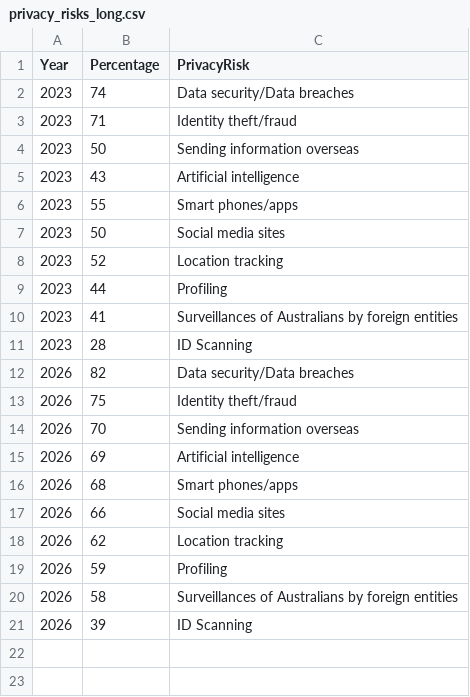
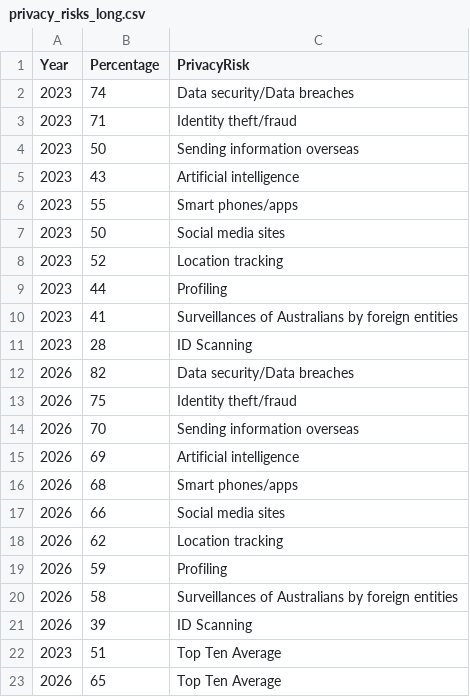
Before and after one commit to InBontWeTrust/DataVis_A2, a CSV file: data/privacy_risks_long.csv, drawn as a sheet.

```diff
--- a/data/privacy_risks_long.csv
+++ b/data/privacy_risks_long.csv
@@ -21 +21,3 @@
 2026,39,ID Scanning
+2023,51,Top Ten Average
+2026,65,Top Ten Average
```
Also changed, not shown: 6 other files.
